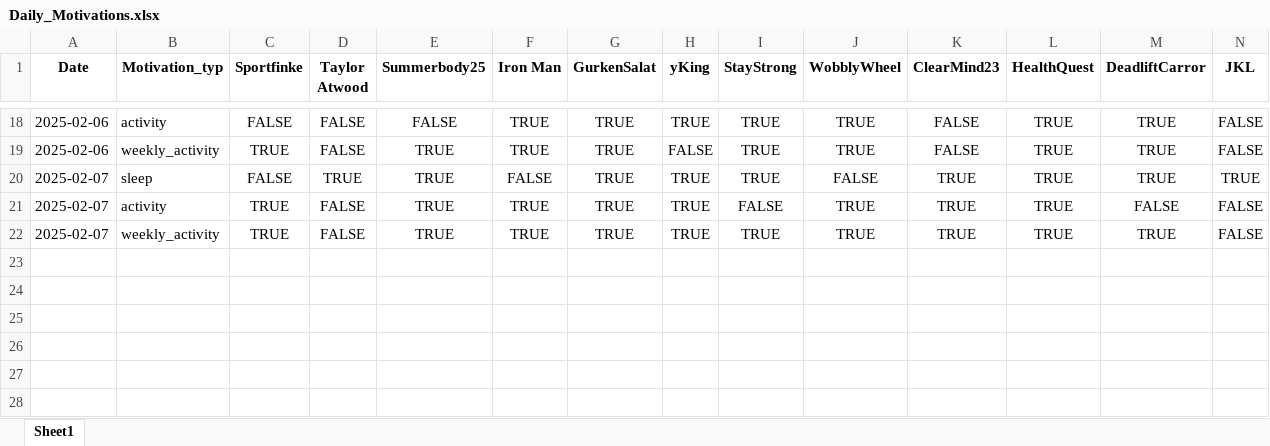
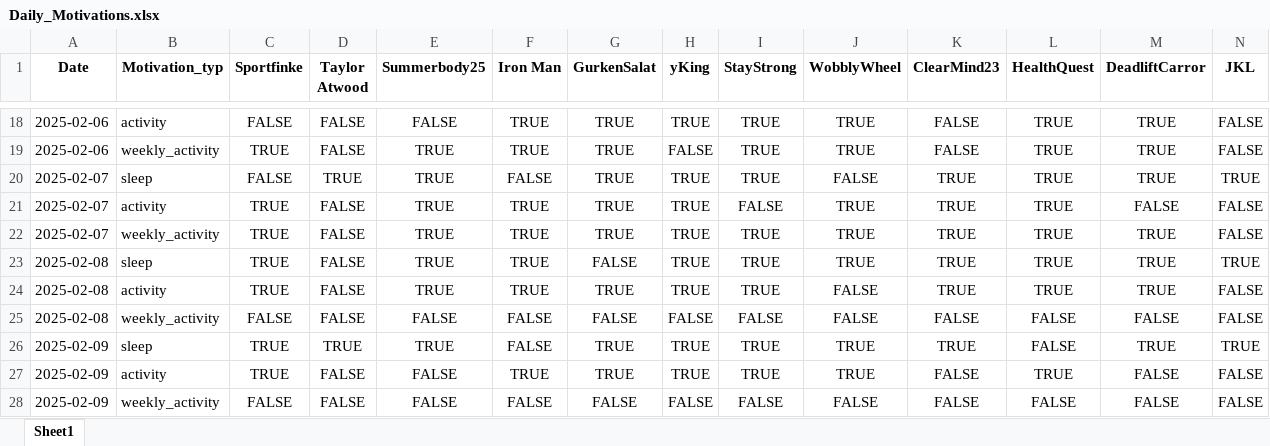
Before and after one commit to Cornibouchon/HealthyLifeFrontend01, an Excel workbook: data/Firmen/ipt/2025-02-01/Daily_Motivations.xlsx, sheet Sheet1, drawn as a sheet; only a part is shown, gaps mark what is left out; values as stored, in another font and other column widths than the file's, no borders; rows hold the shown columns only; the diff names each change by its address in the sheet, - before the commit and + after, or states it on an @@ line.

Commit message:
Updating the daily scores

```diff
--- a/data/Firmen/ipt/2025-02-01/Daily_Motivations.xlsx (sheet Sheet1)
+++ b/data/Firmen/ipt/2025-02-01/Daily_Motivations.xlsx (sheet Sheet1)
+row 23: 2025-02-08 | sleep | TRUE | FALSE | TRUE | TRUE | FALSE | TRUE | TRUE | TRUE | TRUE | TRUE | TRUE | TRUE
+row 24: 2025-02-08 | activity | TRUE | FALSE | TRUE | TRUE | TRUE | TRUE | TRUE | FALSE | TRUE | TRUE | TRUE | FALSE
+row 25: 2025-02-08 | weekly_activity | FALSE | FALSE | FALSE | FALSE | FALSE | FALSE | FALSE | FALSE | FALSE | FALSE | FALSE | FALSE
+row 26: 2025-02-09 | sleep | TRUE | TRUE | TRUE | FALSE | TRUE | TRUE | TRUE | TRUE | TRUE | FALSE | TRUE | TRUE
+row 27: 2025-02-09 | activity | TRUE | FALSE | FALSE | TRUE | TRUE | TRUE | TRUE | TRUE | FALSE | TRUE | FALSE | FALSE
+row 28: 2025-02-09 | weekly_activity | FALSE | FALSE | FALSE | FALSE | FALSE | FALSE | FALSE | FALSE | FALSE | FALSE | FALSE | FALSE
```
Also changed, not shown: data/Firmen/creators/2025-02-01/Daily_Motivations.xlsx, data/Firmen/creators/2025-02-01/Daily_Scores.xlsx, 1 other file.
